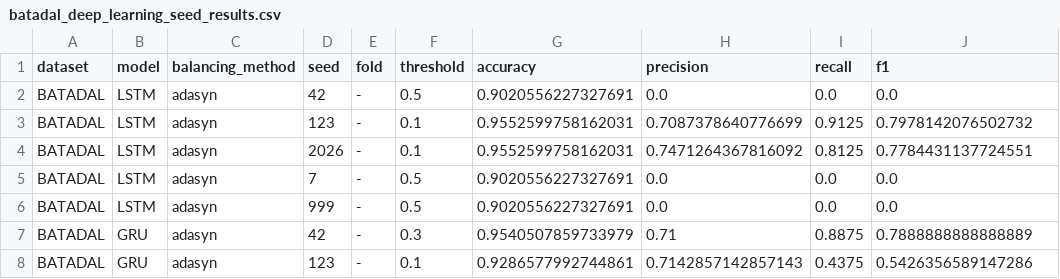
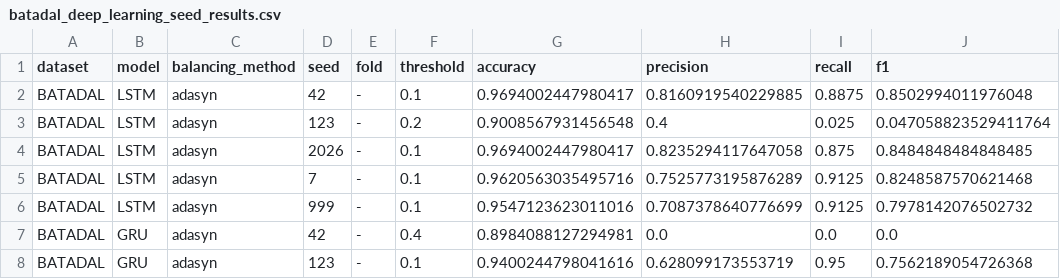
Before and after one commit to tayrubys/TimeSeries-Enhanced, a CSV file: results/outputs/batadal_deep_learning_seed_results.csv, drawn as a sheet; only a part is shown; the diff covers the shown part only.

```diff
--- a/results/outputs/batadal_deep_learning_seed_results.csv
+++ b/results/outputs/batadal_deep_learning_seed_results.csv
@@ -1,8 +1,8 @@
 dataset,model,balancing_method,seed,fold,threshold,accuracy,precision,recall,f1
-BATADAL,LSTM,adasyn,42,-,0.5,0.9020556227327691,0.0,0.0,0.0
-BATADAL,LSTM,adasyn,123,-,0.1,0.9552599758162031,0.7087378640776699,0.9125,0.7978142076502732
-BATADAL,LSTM,adasyn,2026,-,0.1,0.9552599758162031,0.7471264367816092,0.8125,0.7784431137724551
-BATADAL,LSTM,adasyn,7,-,0.5,0.9020556227327691,0.0,0.0,0.0
-BATADAL,LSTM,adasyn,999,-,0.5,0.9020556227327691,0.0,0.0,0.0
-BATADAL,GRU,adasyn,42,-,0.3,0.9540507859733979,0.71,0.8875,0.7888888888888889
-BATADAL,GRU,adasyn,123,-,0.1,0.9286577992744861,0.7142857142857143,0.4375,0.5426356589147286
+BATADAL,LSTM,adasyn,42,-,0.1,0.9694002447980417,0.8160919540229885,0.8875,0.8502994011976048
+BATADAL,LSTM,adasyn,123,-,0.2,0.9008567931456548,0.4,0.025,0.047058823529411764
+BATADAL,LSTM,adasyn,2026,-,0.1,0.9694002447980417,0.8235294117647058,0.875,0.8484848484848485
+BATADAL,LSTM,adasyn,7,-,0.1,0.9620563035495716,0.7525773195876289,0.9125,0.8248587570621468
+BATADAL,LSTM,adasyn,999,-,0.1,0.9547123623011016,0.7087378640776699,0.9125,0.7978142076502732
+BATADAL,GRU,adasyn,42,-,0.4,0.8984088127294981,0.0,0.0,0.0
+BATADAL,GRU,adasyn,123,-,0.1,0.9400244798041616,0.628099173553719,0.95,0.7562189054726368
```
Also changed, not shown: 15 edited cells elsewhere in this file, results/outputs/batadal_deep_learning_seed_summary.csv, 11 other files.
